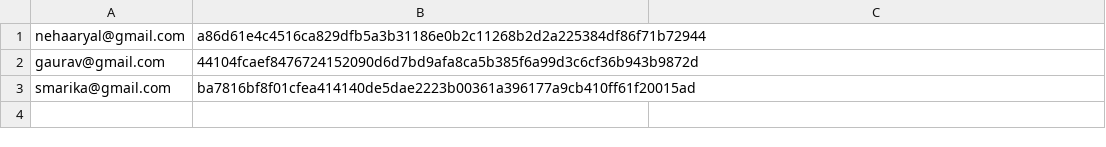
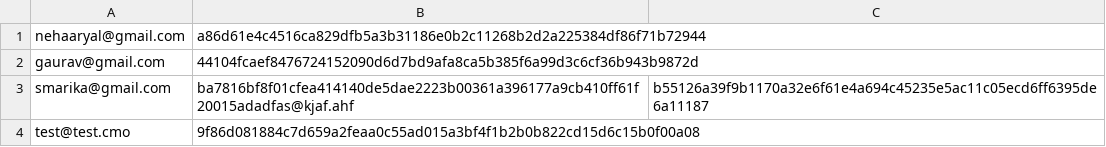
Before and after one commit to smarika-sharma/student_management_system_javafx, a CSV file: Student_credentials.csv, drawn as a sheet.

Commit message:
"Validation of student form in admin student form"

```diff
--- a/Student_credentials.csv
+++ b/Student_credentials.csv
@@ -2,2 +2,3 @@ nehaaryal@gmail.com,a86d61e4c4516ca829dfb5a3b31186e0b2c11268b2d2a225384df86f71b7
 gaurav@gmail.com,44104fcaef8476724152090d6d7bd9afa8ca5b385f6a99d3c6cf36b943b9872d
-smarika@gmail.com,ba7816bf8f01cfea414140de5dae2223b00361a396177a9cb410ff61f20015ad
+smarika@gmail.com,ba7816bf8f01cfea414140de5dae2223b00361a396177a9cb410ff61f20015adadfas@kjaf.ahf,b55126a39f9b1170a32e6f61e4a694c45235e5ac11c05ecd6ff6395de6a11187
+test@test.cmo,9f86d081884c7d659a2feaa0c55ad015a3bf4f1b2b0b822cd15d6c15b0f00a08
```
Also changed, not shown: 11 other files.
